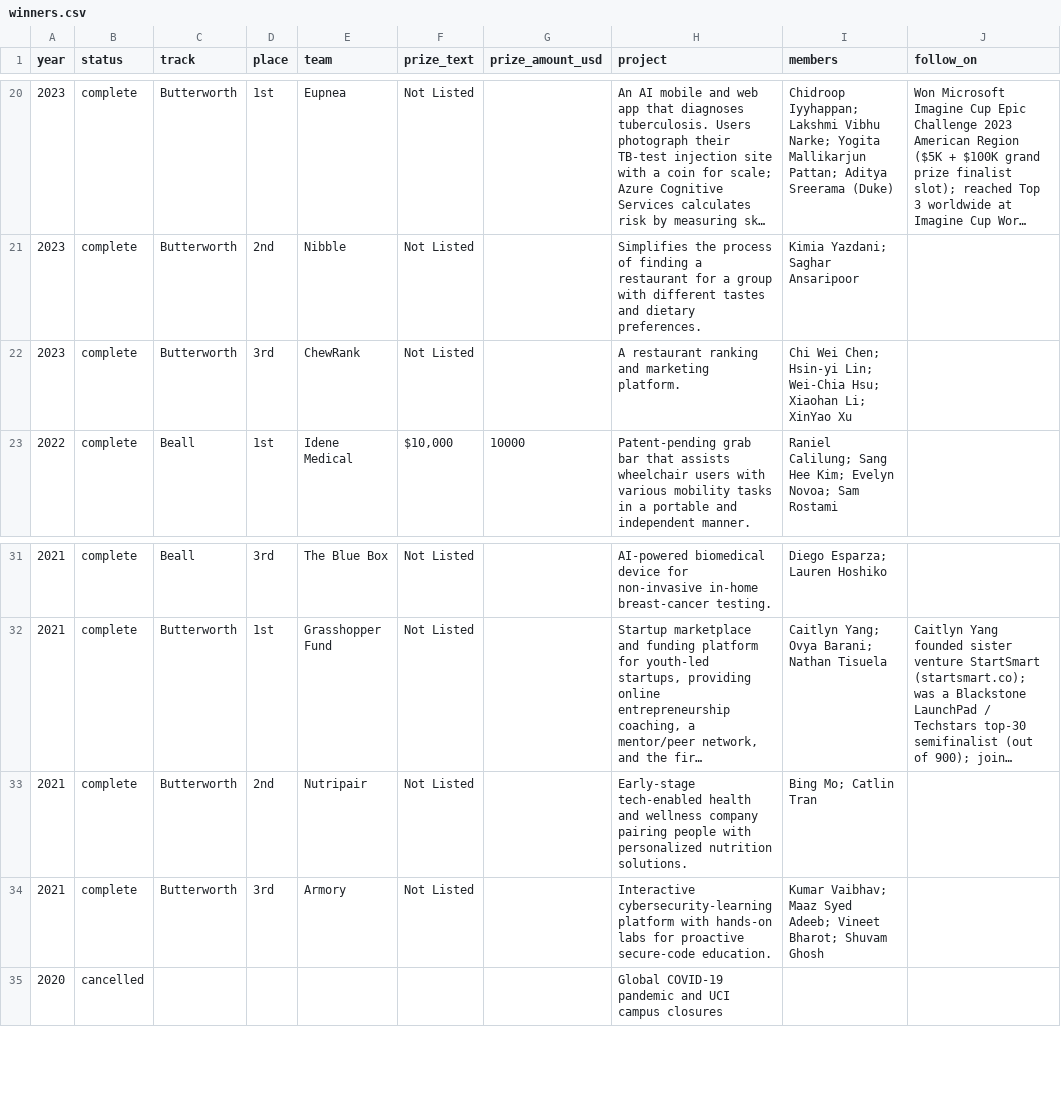
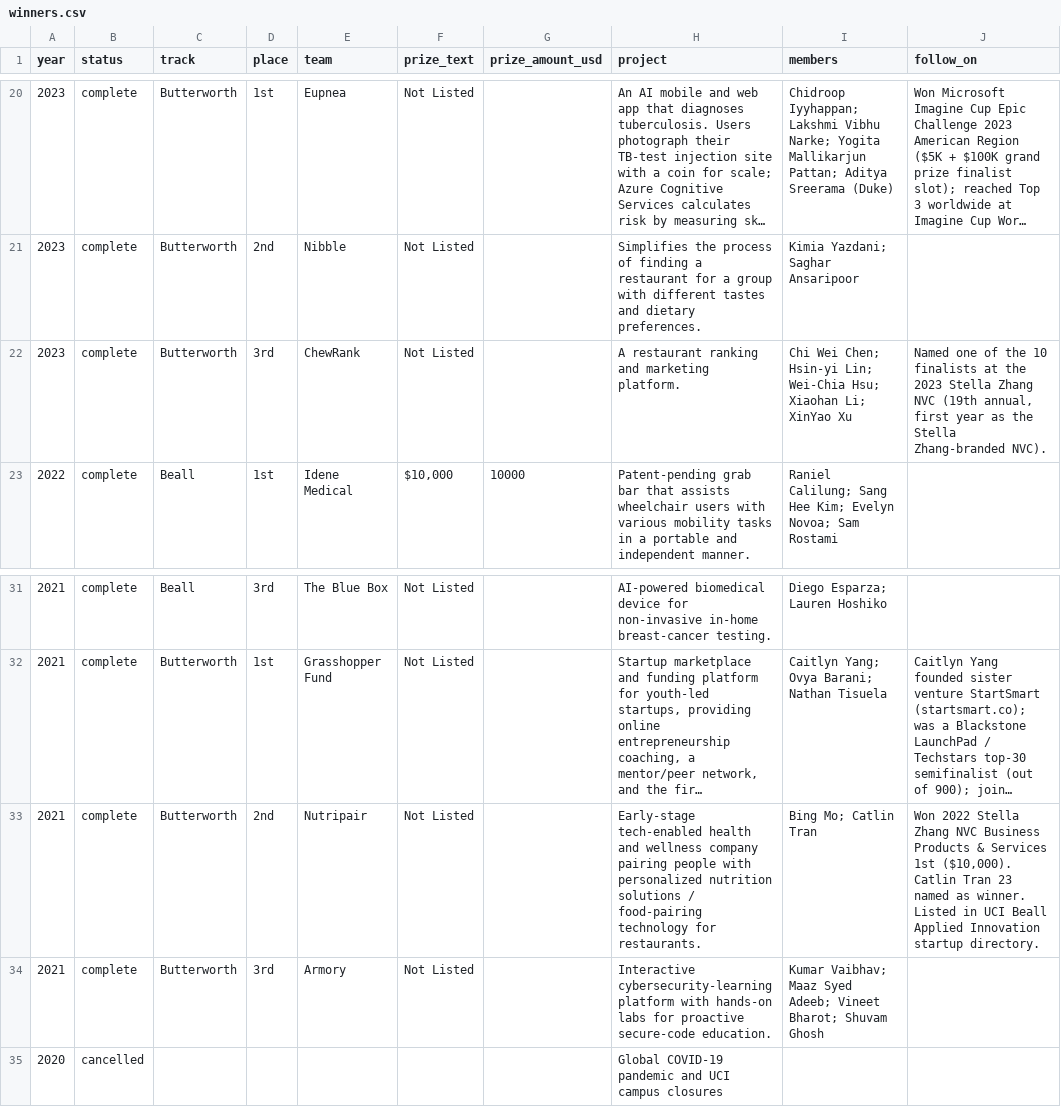
Before and after one commit to BeallButterworthUCI/History, a CSV file: data/winners.csv, drawn as a sheet; only a part is shown, gaps mark what is left out; long unchanged cells end in …; the diff names each change by its address in the sheet, - before the commit and + after, or states it on an @@ line.

Commit message:
Document Nutripair and ChewRank Stella Zhang NVC wins

```diff
--- a/data/winners.csv
+++ b/data/winners.csv
-J22 (follow_on): (empty)
+J22 (follow_on): Named one of the 10 finalists at the 2023 Stella Zhang NVC (19th annual, first year as the Stella Zhang-branded NVC).
-H33 (project): …personalized nutrition solutions.
+H33 (project): …personalized nutrition solutions / food-pairing technology for restaurants.
-J33 (follow_on): (empty)
+J33 (follow_on): Won 2022 Stella Zhang NVC Business Products & Services 1st ($10,000). Catlin Tran 23 named as winner. Listed in UCI Beall Applied Innovation startup directory.
```
Also changed, not shown: 6 other files.
